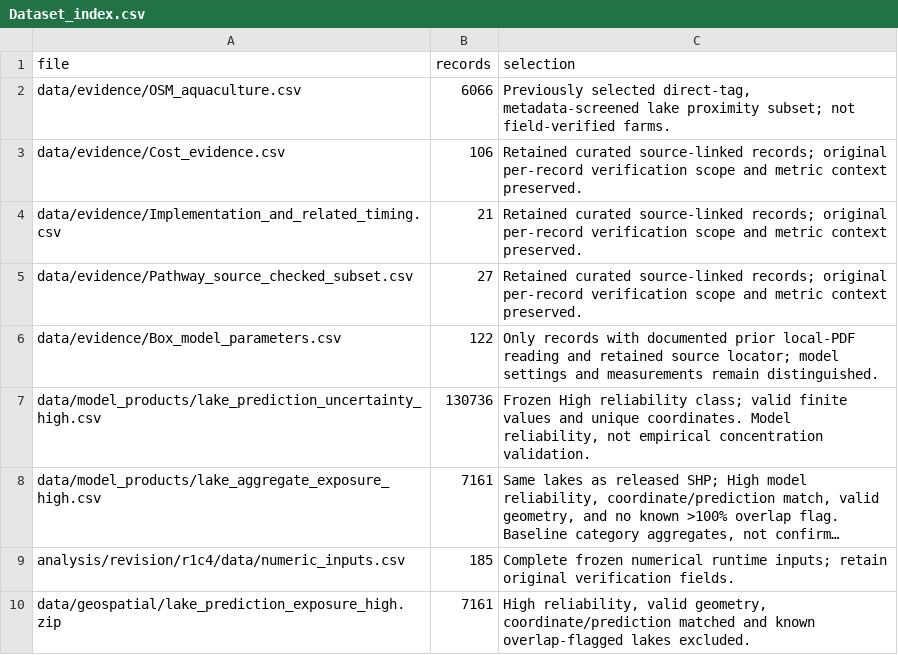
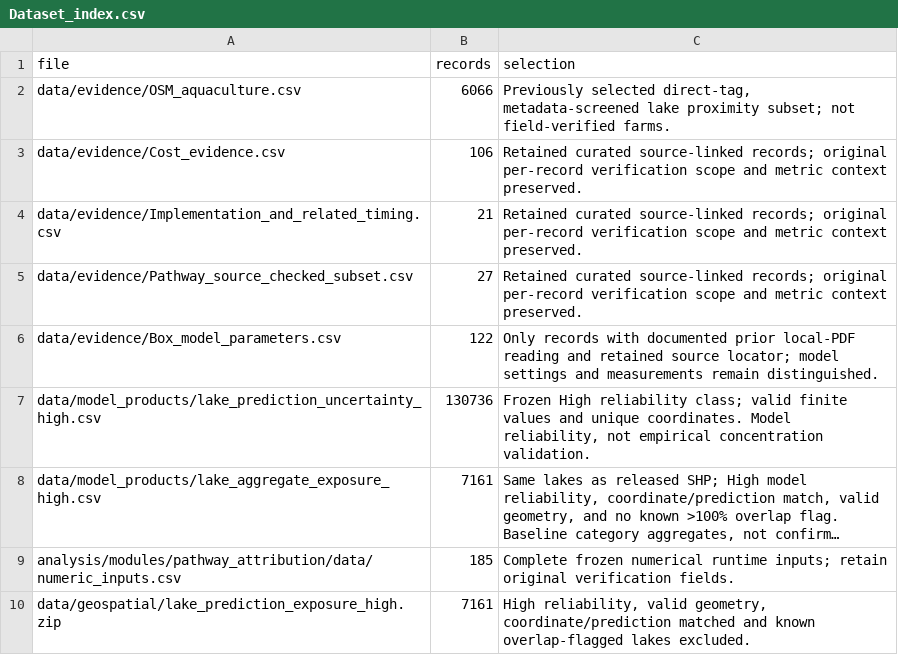
Before and after one commit to NKUHuLab/Lake_Microplastics_Analysis_System, a CSV file: data/Dataset_index.csv, drawn as a sheet; long unchanged cells end in …; the diff names each change by its address in the sheet, - before the commit and + after, or states it on an @@ line.

```diff
--- a/data/Dataset_index.csv
+++ b/data/Dataset_index.csv
-A9 (file): analysis/revision/r1c4/data/numeric_inputs.csv
+A9 (file): analysis/modules/pathway_attribution/data/numeric_inputs.csv
```
Also changed, not shown: analysis/modules/pathway_attribution/data/numeric_inputs.csv, data/evidence/Box_model_parameters.csv, 52 other files.
